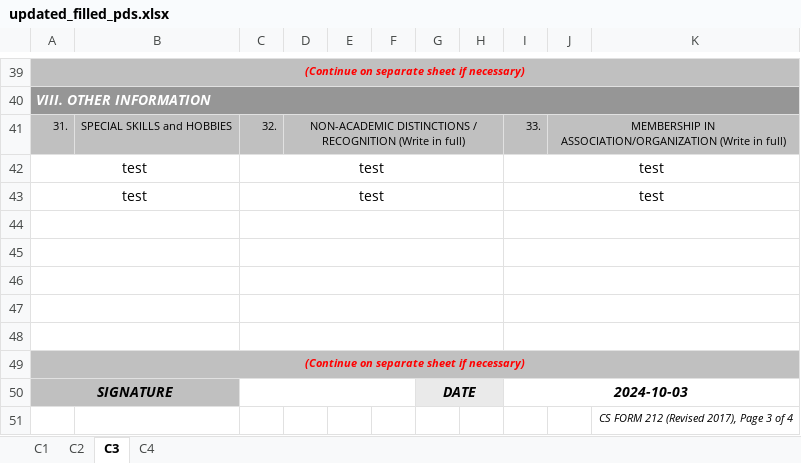
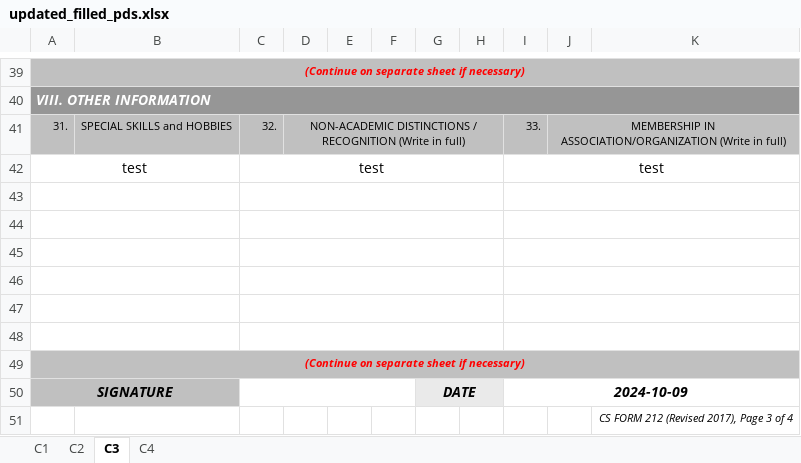
Before and after one commit to PUPT-HRIS/PUPTHRIS, an Excel workbook: backend/temp/updated_filled_pds.xlsx, sheet C3, drawn as a sheet; only a part is shown, gaps mark what is left out; values as stored, in another font and other column widths than the file's, no borders; the diff names each change by its address in the sheet, - before the commit and + after, or states it on an @@ line.

```diff
--- a/backend/temp/updated_filled_pds.xlsx (sheet C3)
+++ b/backend/temp/updated_filled_pds.xlsx (sheet C3)
-row 43: test |  | test |  |  |  |  |  | test
+row 43: (empty)
-I50: 2024-10-03
+I50: 2024-10-09
```
Also changed, not shown: sheet C2, sheet C1, sheet C4, 3 other files.
